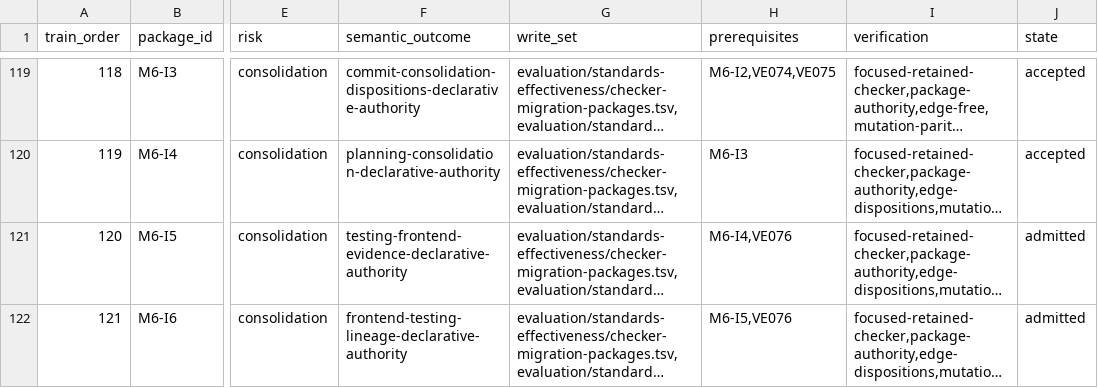
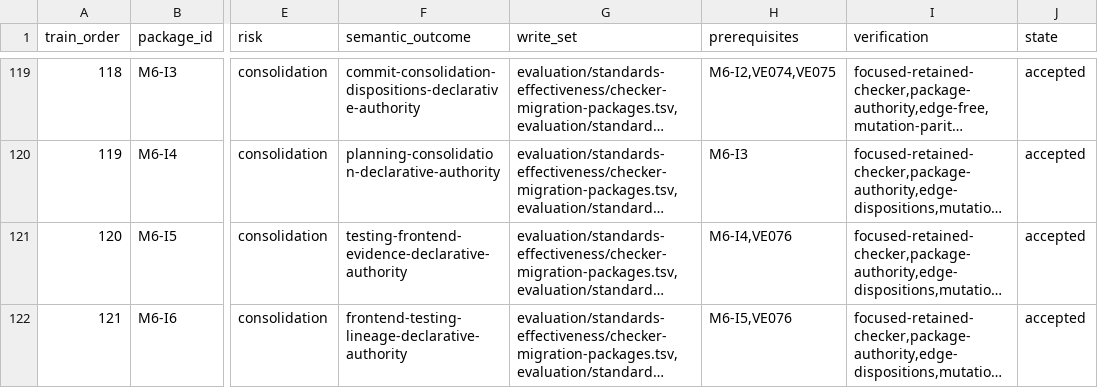
Before and after one commit to MrScripty/Coding-Standards, a TSV file: evaluation/standards-effectiveness/checker-migration-packages.tsv, drawn as a sheet; only a part is shown, gaps mark what is left out; long unchanged cells end in …; the diff names each change by its address in the sheet, - before the commit and + after, or states it on an @@ line.

```diff
--- a/evaluation/standards-effectiveness/checker-migration-packages.tsv
+++ b/evaluation/standards-effectiveness/checker-migration-packages.tsv
-J121:J122 (state): admitted
+J121:J122 (state): accepted
```
Also changed, not shown: evaluation/standards-effectiveness/executable-edge-dispositions.tsv, evaluation/standards-effectiveness/generated/checker-dependency-components.tsv, 13 other files.
